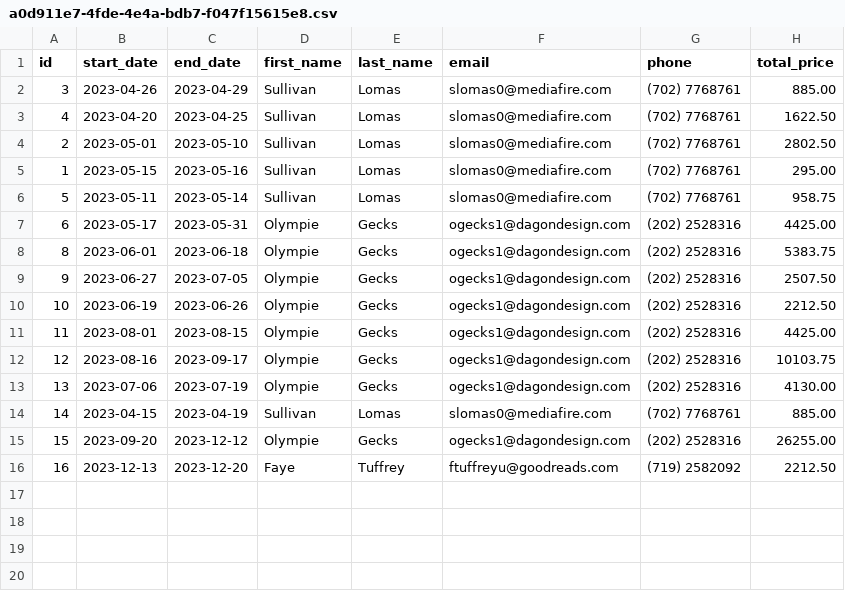
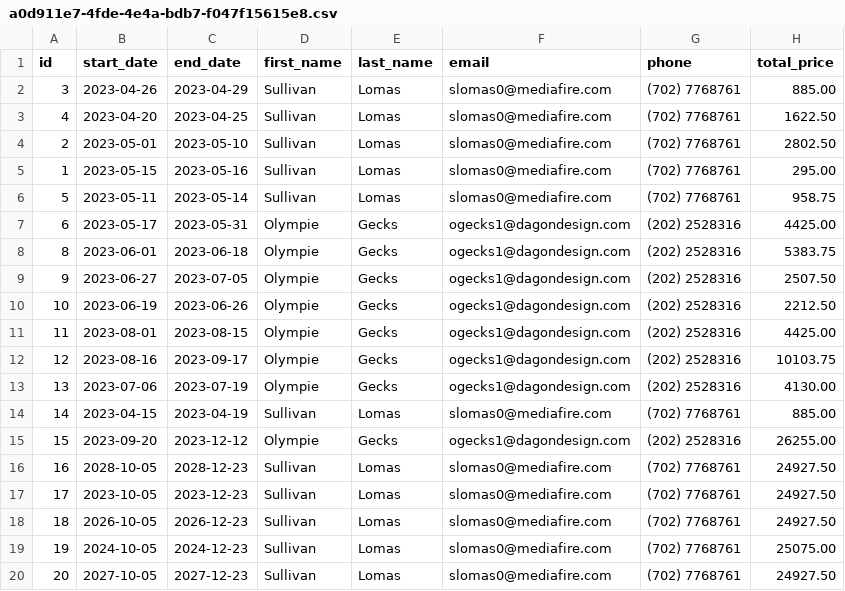
Before and after one commit to temuudei/TShiilegdamba-Java, a CSV file: mastery-assessment/dont-wreck-my-housse/data/reservations/a0d911e7-4fde-4e4a-bdb7-f047f15615e8.csv, drawn as a sheet.

Commit message:
Mastery assessment is now complete

```diff
--- a/mastery-assessment/dont-wreck-my-housse/data/reservations/a0d911e7-4fde-4e4a-bdb7-f047f15615e8.csv
+++ b/mastery-assessment/dont-wreck-my-housse/data/reservations/a0d911e7-4fde-4e4a-bdb7-f047f15615e8.csv
@@ -15,2 +15,6 @@ id,start_date,end_date,first_name,last_name,email,phone,total_price
 15,2023-09-20,2023-12-12,Olympie,Gecks,ogecks1@dagondesign.com,(202) 2528316,26255.00
-16,2023-12-13,2023-12-20,Faye,Tuffrey,ftuffreyu@goodreads.com,(719) 2582092,2212.50
+16,2028-10-05,2028-12-23,Sullivan,Lomas,slomas0@mediafire.com,(702) 7768761,24927.50
+17,2023-10-05,2023-12-23,Sullivan,Lomas,slomas0@mediafire.com,(702) 7768761,24927.50
+18,2026-10-05,2026-12-23,Sullivan,Lomas,slomas0@mediafire.com,(702) 7768761,24927.50
+19,2024-10-05,2024-12-23,Sullivan,Lomas,slomas0@mediafire.com,(702) 7768761,25075.00
+20,2027-10-05,2027-12-23,Sullivan,Lomas,slomas0@mediafire.com,(702) 7768761,24927.50
```
Also changed, not shown: mastery-assessment/dont-wreck-my-housse/data/guests.csv, mastery-assessment/dont-wreck-my-housse/data/hosts.csv, 18 other files.
